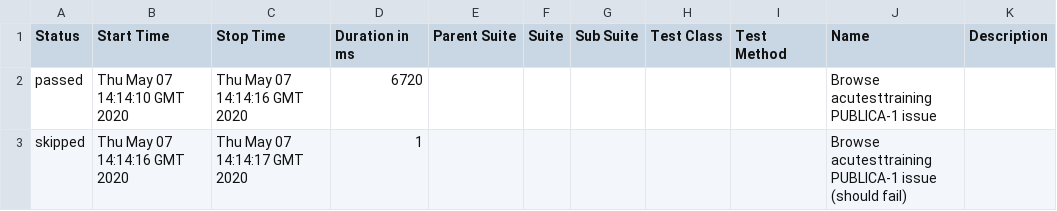
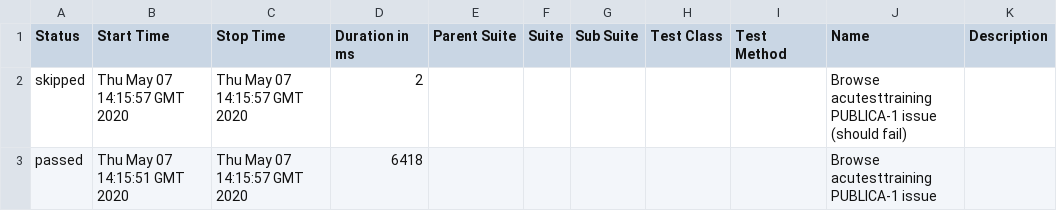
Before and after one commit to yasser-albarbary/report, a CSV file: data/suites.csv, drawn as a sheet.

```diff
--- a/data/suites.csv
+++ b/data/suites.csv
@@ -1,3 +1,3 @@
 "Status","Start Time","Stop Time","Duration in ms","Parent Suite","Suite","Sub Suite","Test Class","Test Method","Name","Description"
-"passed","Thu May 07 14:14:10 GMT 2020","Thu May 07 14:14:16 GMT 2020","6720","","","","","","Browse acutesttraining PUBLICA‌-1 issue",""
-"skipped","Thu May 07 14:14:16 GMT 2020","Thu May 07 14:14:17 GMT 2020","1","","","","","","Browse acutesttraining PUBLICA‌-1 issue (should fail)",""
+"skipped","Thu May 07 14:15:57 GMT 2020","Thu May 07 14:15:57 GMT 2020","2","","","","","","Browse acutesttraining PUBLICA‌-1 issue (should fail)",""
+"passed","Thu May 07 14:15:51 GMT 2020","Thu May 07 14:15:57 GMT 2020","6418","","","","","","Browse acutesttraining PUBLICA‌-1 issue",""
```
Also changed, not shown: 39 other files.
